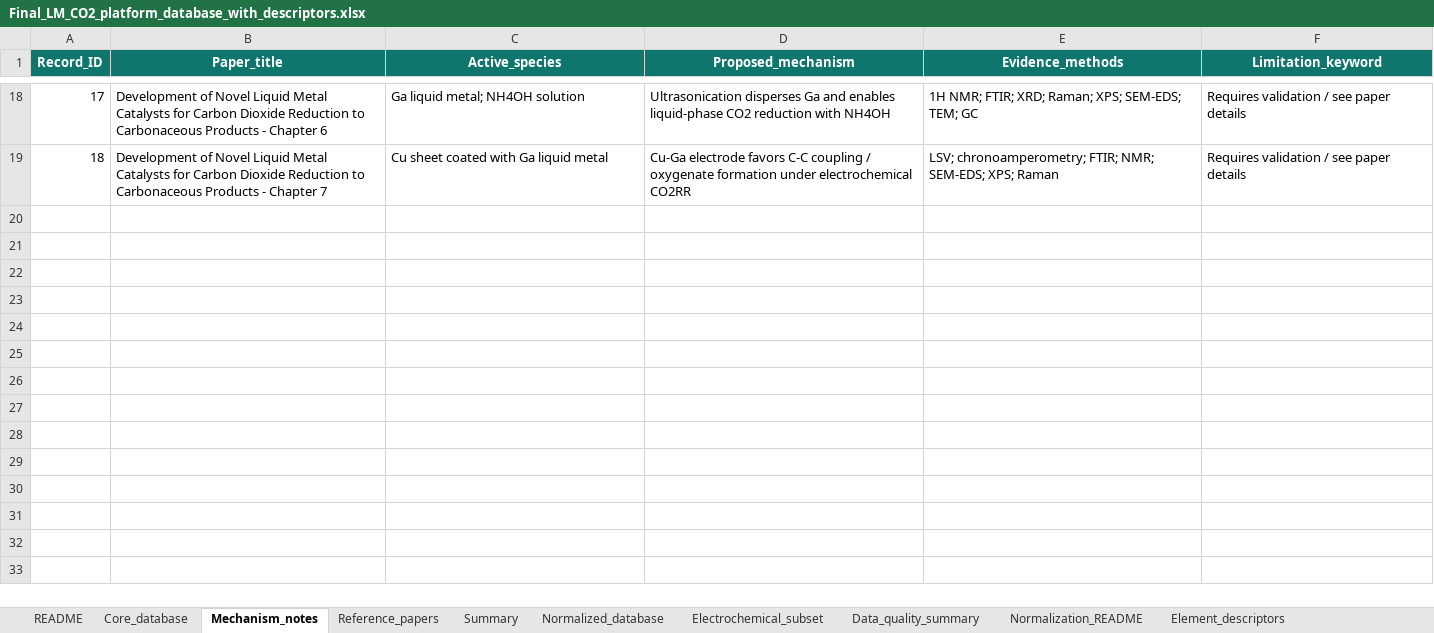
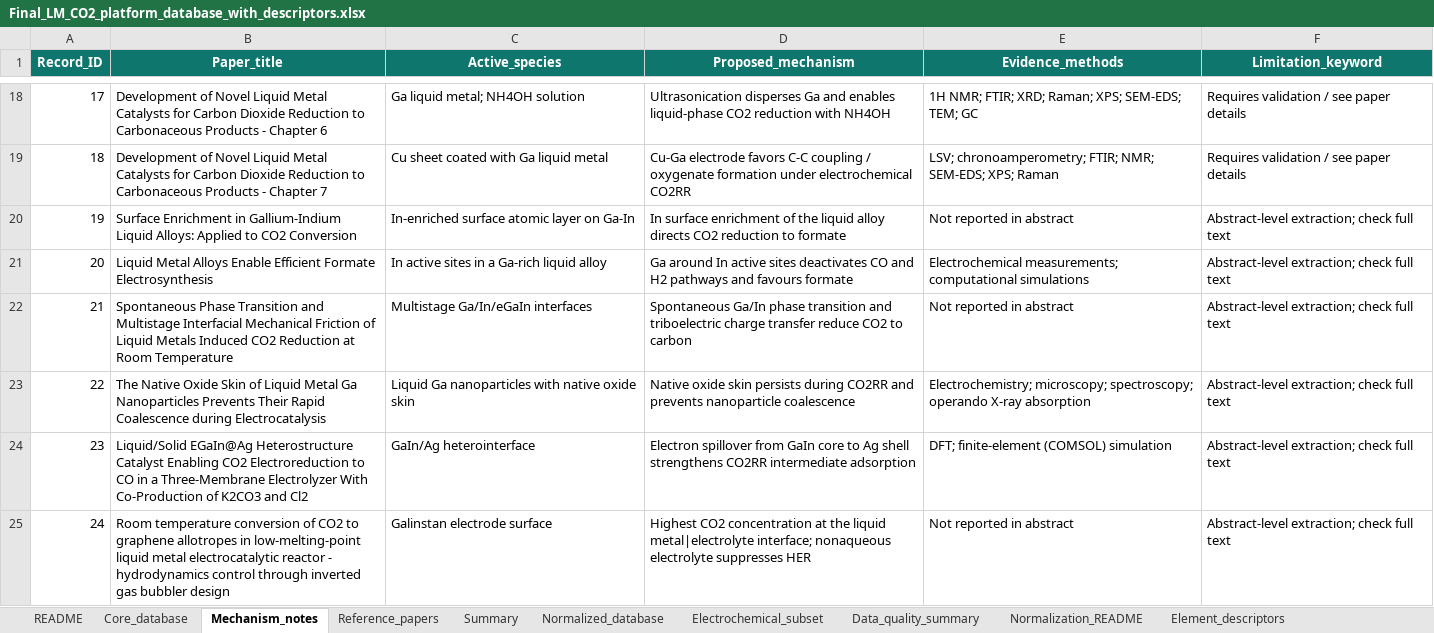
Before and after one commit to kwonsw9803-cmyk/digco2-lm-app, an Excel workbook: Final_LM_CO2_platform_database_with_descriptors.xlsx, sheet Mechanism_notes, drawn as a sheet; only a part is shown, gaps mark what is left out; values as stored, in another font and other column widths than the file's, no borders; table styles not drawn; the diff names each change by its address in the sheet, - before the commit and + after, or states it on an @@ line.

```diff
--- a/Final_LM_CO2_platform_database_with_descriptors.xlsx (sheet Mechanism_notes)
+++ b/Final_LM_CO2_platform_database_with_descriptors.xlsx (sheet Mechanism_notes)
+row 20: 19 | Surface Enrichment in Gallium-Indium Liquid Alloys: Applied to CO2 Conversion | In-enriched surface atomic layer on Ga-In | In surface enrichment of the liquid alloy directs CO2 reduction to formate | Not reported in abstract | Abstract-level extraction; check full text
+row 21: 20 | Liquid Metal Alloys Enable Efficient Formate Electrosynthesis | In active sites in a Ga-rich liquid alloy | Ga around In active sites deactivates CO and H2 pathways and favours formate | Electrochemical measurements; computational simulations | Abstract-level extraction; check full text
+row 22: 21 | Spontaneous Phase Transition and Multistage Interfacial Mechanical Friction of Liquid Metals Induced CO2 Reduction at Room Temperature | Multistage Ga/In/eGaIn interfaces | Spontaneous Ga/In phase transition and triboelectric charge transfer reduce CO2 to carbon | Not reported in abstract | Abstract-level extraction; check full text
+row 23: 22 | The Native Oxide Skin of Liquid Metal Ga Nanoparticles Prevents Their Rapid Coalescence during Electrocatalysis | Liquid Ga nanoparticles with native oxide skin | Native oxide skin persists during CO2RR and prevents nanoparticle coalescence | Electrochemistry; microscopy; spectroscopy; operando X-ray absorption | Abstract-level extraction; check full text
+row 24: 23 | Liquid/Solid EGaIn@Ag Heterostructure Catalyst Enabling CO2 Electroreduction to CO in a Three-Membrane Electrolyzer With Co-Production of K2CO3 and Cl2 | GaIn/Ag heterointerface | Electron spillover from GaIn core to Ag shell strengthens CO2RR intermediate adsorption | DFT; finite-element (COMSOL) simulation | Abstract-level extraction; check full text
+row 25: 24 | Room temperature conversion of CO2 to graphene allotropes in low-melting-point liquid metal electrocatalytic reactor - hydrodynamics control through inverted gas bubbler design | Galinstan electrode surface | Highest CO2 concentration at the liquid metal|electrolyte interface; nonaqueous electrolyte suppresses HER | Not reported in abstract | Abstract-level extraction; check full text
```
Also changed, not shown: sheet Normalized_database, sheet Electrochemical_subset, sheet Core_database, sheet Summary, sheet Data_quality_summary, charts or pictures, Step3_LM_CO2_database_analysis.xlsx, 5 other files.
